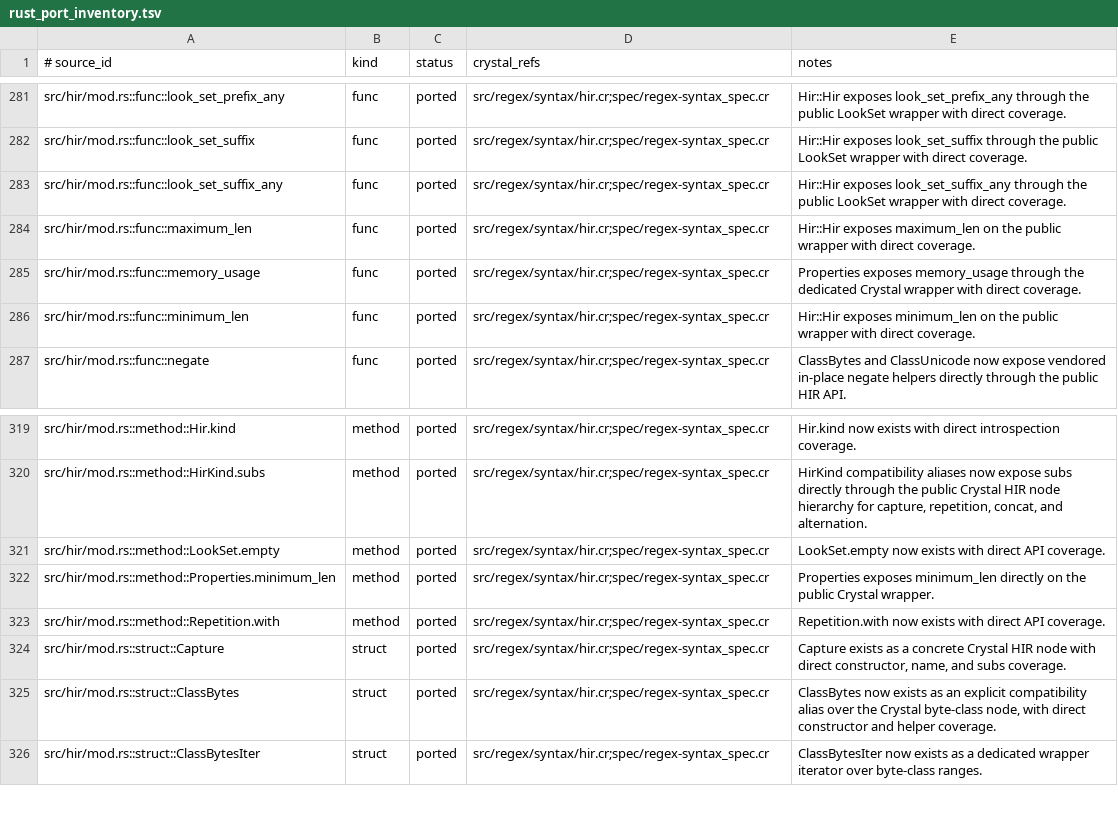
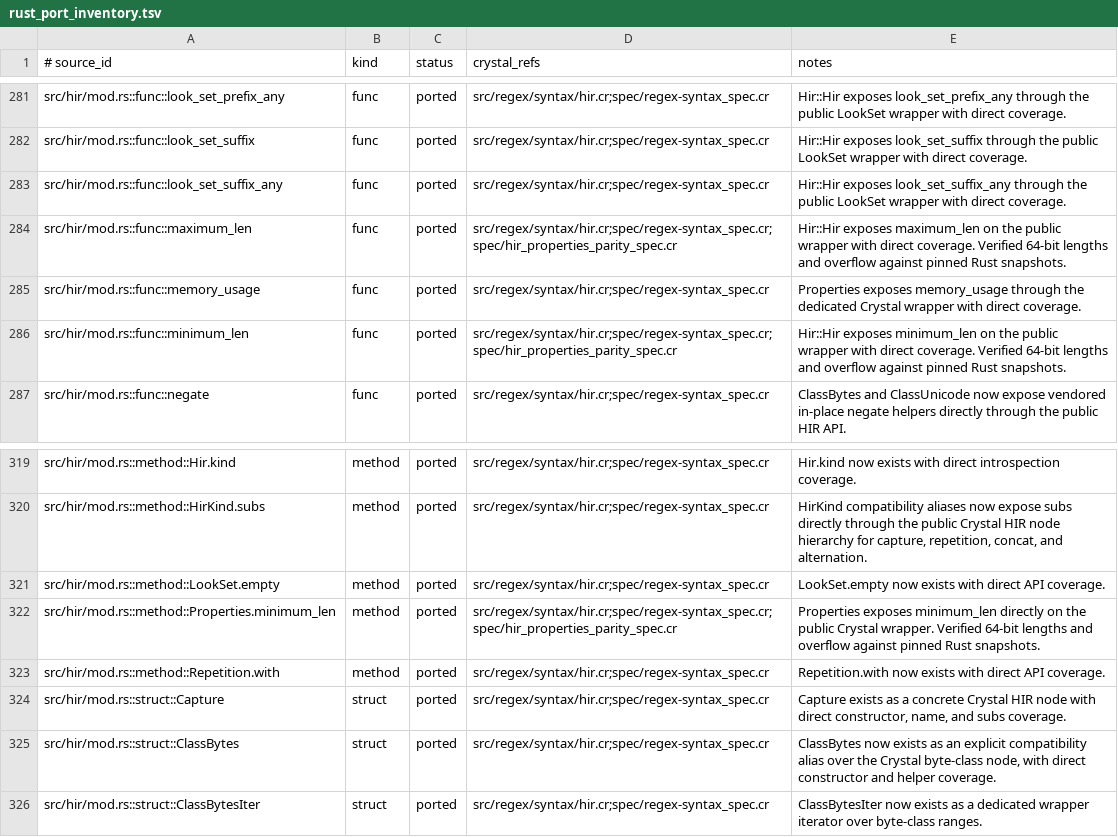
Before and after one commit to dsisnero/regex-syntax, a TSV file: plans/inventory/rust_port_inventory.tsv, drawn as a sheet; only a part is shown, gaps mark what is left out.

Commit message:
fix: preserve Rust length bounds and overflow semantics

```diff
--- a/plans/inventory/rust_port_inventory.tsv
+++ b/plans/inventory/rust_port_inventory.tsv
@@ -283,5 +283,5 @@ src/hir/mod.rs::func::look_set_suffix	func	ported	src/regex/syntax/hir.cr;spec/r
 src/hir/mod.rs::func::look_set_suffix_any	func	ported	src/regex/syntax/hir.cr;spec/regex-syntax_spec.cr	Hir::Hir exposes look_set_suffix_any through the public LookSet wrapper with direct coverage.
-src/hir/mod.rs::func::maximum_len	func	ported	src/regex/syntax/hir.cr;spec/regex-syntax_spec.cr	Hir::Hir exposes maximum_len on the public wrapper with direct coverage.
+src/hir/mod.rs::func::maximum_len	func	ported	src/regex/syntax/hir.cr;spec/regex-syntax_spec.cr;spec/hir_properties_parity_spec.cr	Hir::Hir exposes maximum_len on the public wrapper with direct coverage. Verified 64-bit lengths and overflow against pinned Rust snapshots.
 src/hir/mod.rs::func::memory_usage	func	ported	src/regex/syntax/hir.cr;spec/regex-syntax_spec.cr	Properties exposes memory_usage through the dedicated Crystal wrapper with direct coverage.
-src/hir/mod.rs::func::minimum_len	func	ported	src/regex/syntax/hir.cr;spec/regex-syntax_spec.cr	Hir::Hir exposes minimum_len on the public wrapper with direct coverage.
+src/hir/mod.rs::func::minimum_len	func	ported	src/regex/syntax/hir.cr;spec/regex-syntax_spec.cr;spec/hir_properties_parity_spec.cr	Hir::Hir exposes minimum_len on the public wrapper with direct coverage. Verified 64-bit lengths and overflow against pinned Rust snapshots.
 src/hir/mod.rs::func::negate	func	ported	src/regex/syntax/hir.cr;spec/regex-syntax_spec.cr	ClassBytes and ClassUnicode now expose vendored in-place negate helpers directly through the public HIR API.
@@ -321,3 +321,3 @@ src/hir/mod.rs::method::HirKind.subs	method	ported	src/regex/syntax/hir.cr;spec/
 src/hir/mod.rs::method::LookSet.empty	method	ported	src/regex/syntax/hir.cr;spec/regex-syntax_spec.cr	LookSet.empty now exists with direct API coverage.
-src/hir/mod.rs::method::Properties.minimum_len	method	ported	src/regex/syntax/hir.cr;spec/regex-syntax_spec.cr	Properties exposes minimum_len directly on the public Crystal wrapper.
+src/hir/mod.rs::method::Properties.minimum_len	method	ported	src/regex/syntax/hir.cr;spec/regex-syntax_spec.cr;spec/hir_properties_parity_spec.cr	Properties exposes minimum_len directly on the public Crystal wrapper. Verified 64-bit lengths and overflow against pinned Rust snapshots.
 src/hir/mod.rs::method::Repetition.with	method	ported	src/regex/syntax/hir.cr;spec/regex-syntax_spec.cr	Repetition.with now exists with direct API coverage.
```
Also changed, not shown: plans/inventory/rust_source_parity.tsv, 7 other files.
